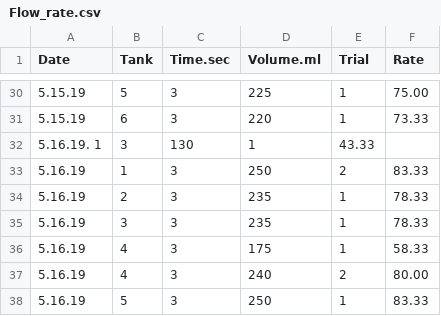
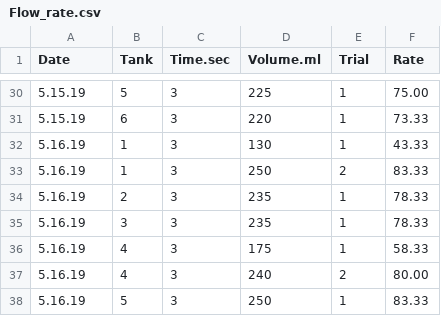
Before and after one commit to hputnam/Coral_Hospital, a CSV file: RAnalysis/Data/Flow_rate.csv, drawn as a sheet; only a part is shown, gaps mark what is left out; removed rows and columns are numbered as before the commit, all else as after; the diff names each change by its address in the sheet, - before the commit and + after, or states it on an @@ line.

Commit message:
Update Flow_rate.csv

```diff
--- a/RAnalysis/Data/Flow_rate.csv
+++ b/RAnalysis/Data/Flow_rate.csv
-row 32: 5.16.19. 1 | 3 | 130 | 1 | 43.33
+row 32: 5.16.19 | 1 | 3 | 130 | 1 | 43.33
```
